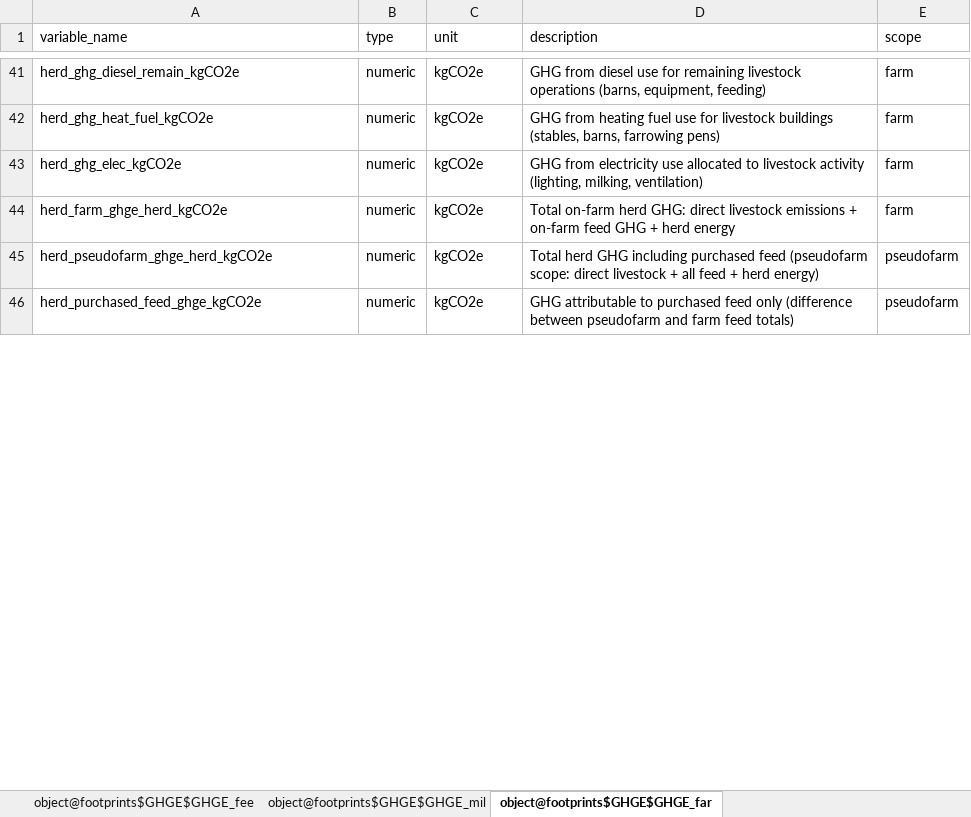
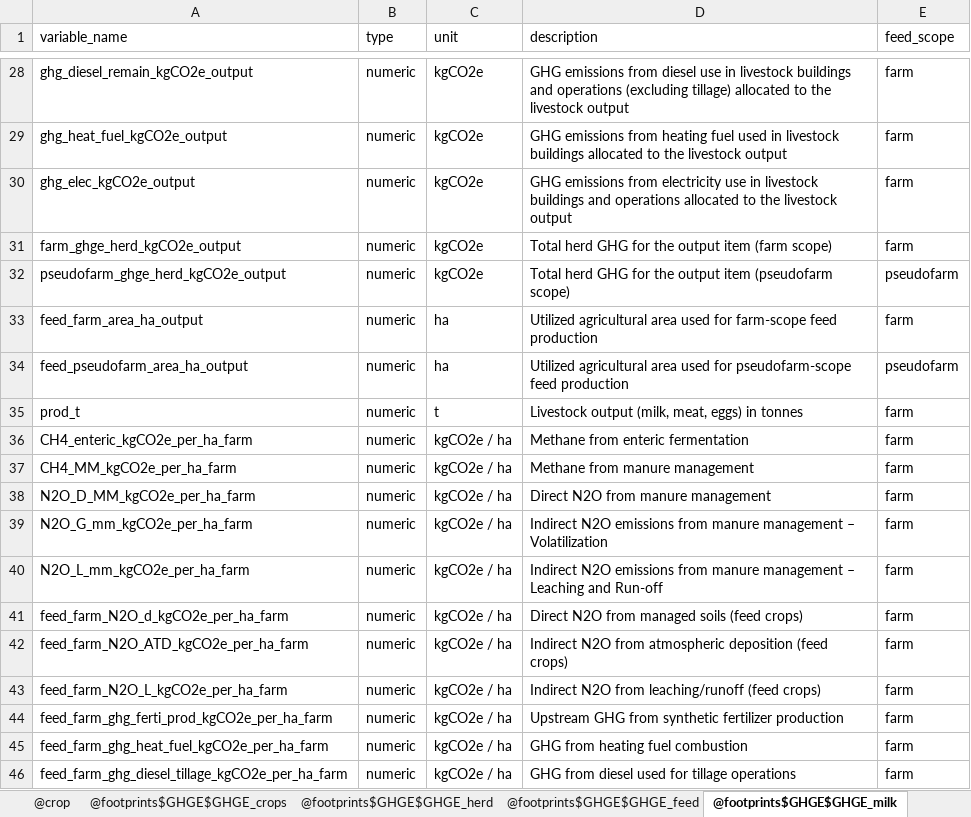
Before and after one commit to sarah-huet/FADN2Footprint, an Excel workbook: vignettes/dictionary_output.xlsx, sheet @footprints$GHGE$GHGE_milk, drawn as a sheet; only a part is shown, gaps mark what is left out; values as stored, in another font and other column widths than the file's, no borders; addresses are those after the commit; the diff covers the shown part only; the diff names each change by its address in the sheet, - before the commit and + after, or states it on an @@ line.

Commit message:
Default crop yields

```diff
--- a/vignettes/dictionary_output.xlsx (sheet @footprints$GHGE$GHGE_milk)
+++ b/vignettes/dictionary_output.xlsx (sheet @footprints$GHGE$GHGE_milk)
-sheet tab: object@footprints$GHGE$GHGE_fee
+sheet tab: @footprints$GHGE$GHGE_herd
-sheet tab: object@footprints$GHGE$GHGE_mil
+sheet tab: @footprints$GHGE$GHGE_feed
-sheet tab: object@footprints$GHGE$GHGE_far
+sheet tab: @footprints$GHGE$GHGE_milk
-E1: scope
+E1: feed_scope
-A28 (variable_name): herd_ghg_diesel_remain_kgCO2e
+A28 (variable_name): ghg_diesel_remain_kgCO2e_output
-D28 (description): GHG from diesel use for remaining livestock operations (barns, equipment, feeding)
+D28 (description): GHG emissions from diesel use in livestock buildings and operations (excluding tillage) allocated to the livestock output
-A29 (variable_name): herd_ghg_heat_fuel_kgCO2e
+A29 (variable_name): ghg_heat_fuel_kgCO2e_output
-D29 (description): GHG from heating fuel use for livestock buildings (stables, barns, farrowing pens)
+D29 (description): GHG emissions from heating fuel used in livestock buildings allocated to the livestock output
-A30 (variable_name): herd_ghg_elec_kgCO2e
+A30 (variable_name): ghg_elec_kgCO2e_output
-D30 (description): GHG from electricity use allocated to livestock activity (lighting, milking, ventilation)
+D30 (description): GHG emissions from electricity use in livestock buildings and operations allocated to the livestock output
-A31 (variable_name): herd_farm_ghge_herd_kgCO2e
+A31 (variable_name): farm_ghge_herd_kgCO2e_output
-D31 (description): Total on-farm herd GHG: direct livestock emissions + on-farm feed GHG + herd energy
+D31 (description): Total herd GHG for the output item (farm scope)
-A32 (variable_name): herd_pseudofarm_ghge_herd_kgCO2e
+A32 (variable_name): pseudofarm_ghge_herd_kgCO2e_output
-D32 (description): …herd GHG including purchased feed (pseudofarm scope: direct livestock + all feed + herd energy)
+D32 (description): …herd GHG for the output item (pseudofarm scope)
+row 33: feed_farm_area_ha_output | numeric | ha | Utilized agricultural area used for farm-scope feed production | farm
-A34 (variable_name): herd_purchased_feed_ghge_kgCO2e
+A34 (variable_name): feed_pseudofarm_area_ha_output
-C34 (unit): kgCO2e
+C34 (unit): ha
-D34 (description): GHG attributable to purchased feed only (difference between pseudofarm and farm feed totals)
+D34 (description): Utilized agricultural area used for pseudofarm-scope feed production
+row 35: prod_t | numeric | t | Livestock output (milk, meat, eggs) in tonnes | farm
+row 36: CH4_enteric_kgCO2e_per_ha_farm | numeric | kgCO2e / ha | Methane from enteric fermentation | farm
+row 37: CH4_MM_kgCO2e_per_ha_farm | numeric | kgCO2e / ha | Methane from manure management | farm
+row 38: N2O_D_MM_kgCO2e_per_ha_farm | numeric | kgCO2e / ha | Direct N2O from manure management | farm
+row 39: N2O_G_mm_kgCO2e_per_ha_farm | numeric | kgCO2e / ha | Indirect N2O emissions from manure management – Volatilization | farm
+row 40: N2O_L_mm_kgCO2e_per_ha_farm | numeric | kgCO2e / ha | Indirect N2O emissions from manure management – Leaching and Run-off | farm
+row 41: feed_farm_N2O_d_kgCO2e_per_ha_farm | numeric | kgCO2e / ha | Direct N2O from managed soils (feed crops) | farm
+row 42: feed_farm_N2O_ATD_kgCO2e_per_ha_farm | numeric | kgCO2e / ha | Indirect N2O from atmospheric deposition (feed crops) | farm
+row 43: feed_farm_N2O_L_kgCO2e_per_ha_farm | numeric | kgCO2e / ha | Indirect N2O from leaching/runoff (feed crops) | farm
+row 44: feed_farm_ghg_ferti_prod_kgCO2e_per_ha_farm | numeric | kgCO2e / ha | Upstream GHG from synthetic fertilizer production | farm
+row 45: feed_farm_ghg_heat_fuel_kgCO2e_per_ha_farm | numeric | kgCO2e / ha | GHG from heating fuel combustion | farm
+row 46: feed_farm_ghg_diesel_tillage_kgCO2e_per_ha_farm | numeric | kgCO2e / ha | GHG from diesel used for tillage operations | farm
```
Also changed, not shown: 49 added rows, 17 removed rows and 70 edited cells elsewhere in this sheet, sheet @footprints$GHGE$GHGE_feed, sheet @footprints$GHGE$GHGE_herd, sheet @footprints$GHGE$GHGE_crops, sheet @crop, other sheet tabs, 9 other files.
